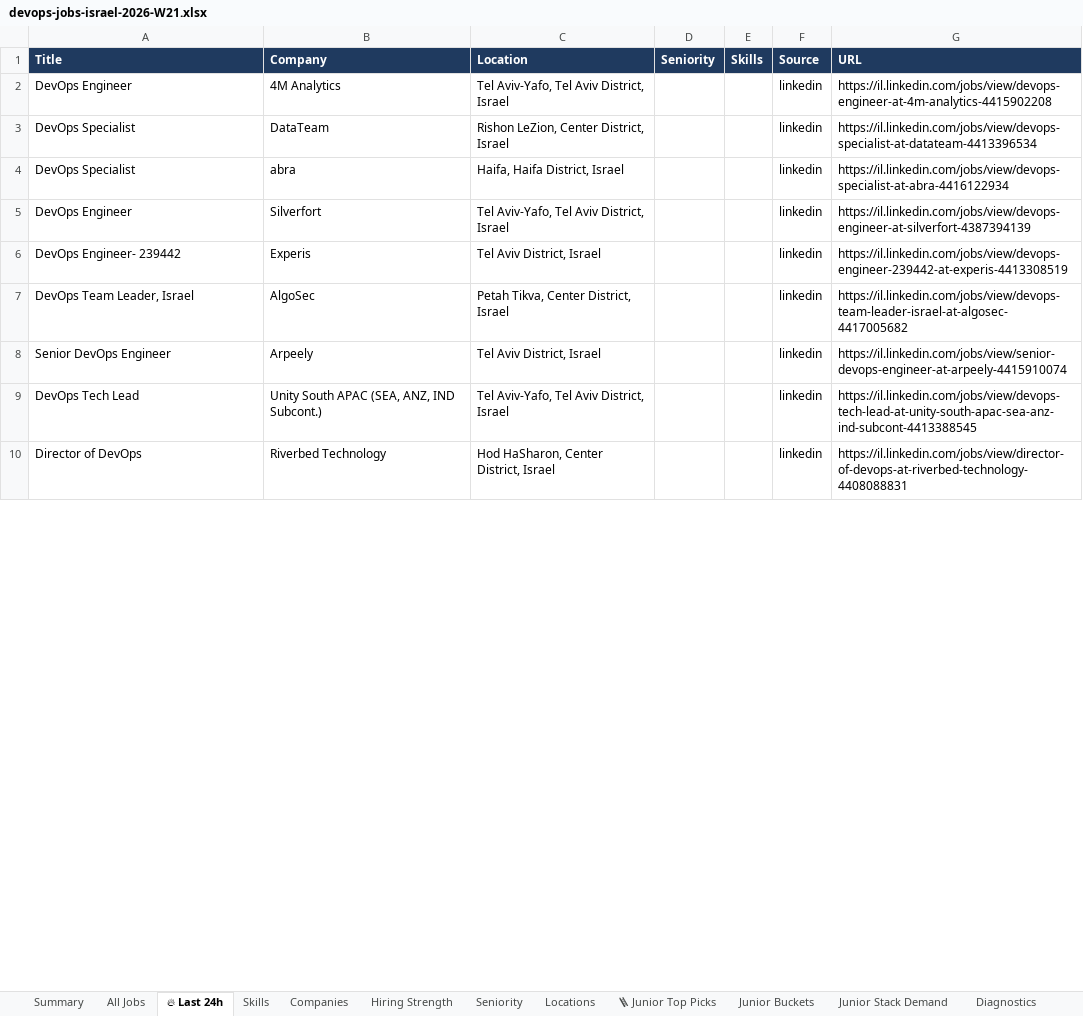
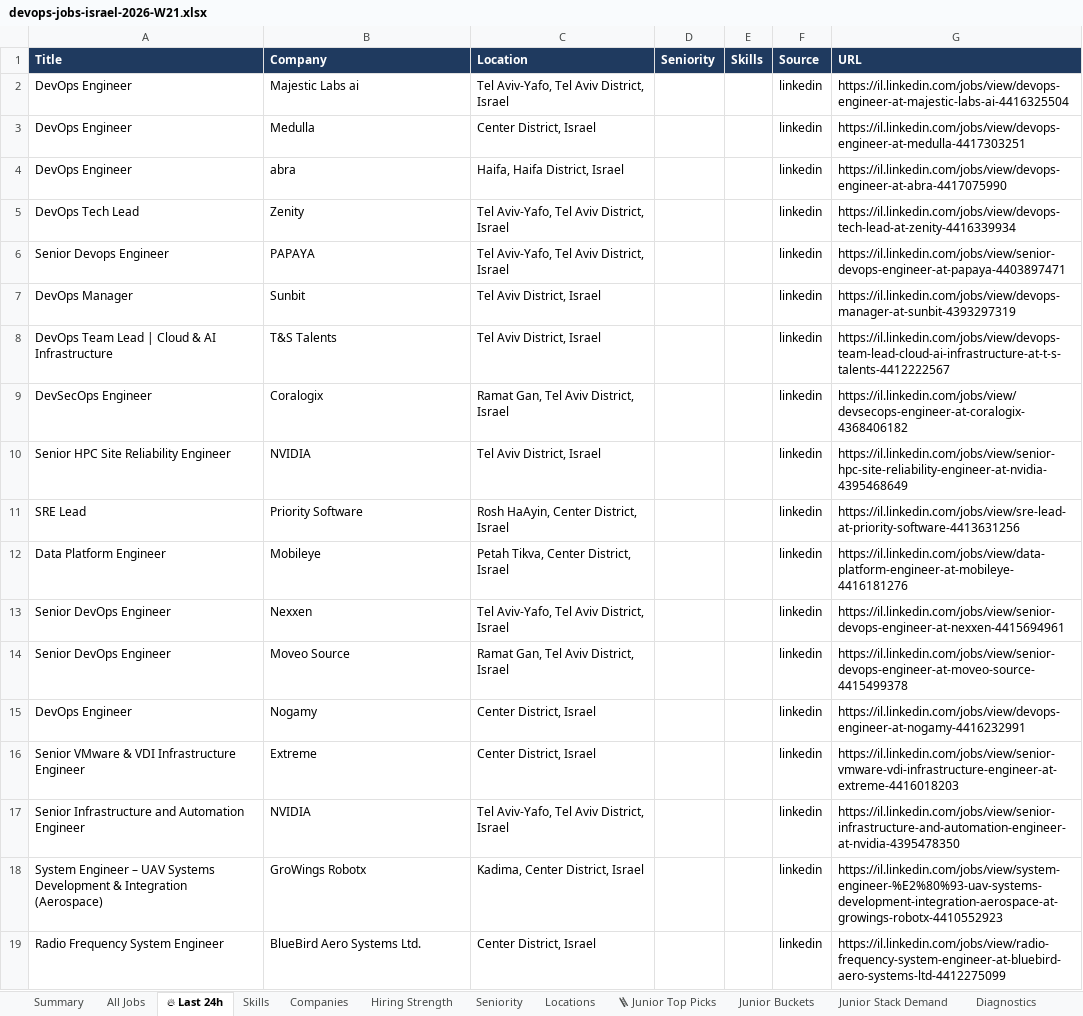
Before and after one commit to OrelBello/devops-market-data, an Excel workbook: reports/devops-jobs-israel-2026-W21.xlsx, sheet 🔥 Last 24h, drawn as a sheet; only a part is shown; values as stored, in another font and other column widths than the file's, no borders; removed rows and columns are numbered as before the commit, all else as after; the diff covers the shown part only; the diff names each change by its address in the sheet, - before the commit and + after, or states it on an @@ line.

```diff
--- a/reports/devops-jobs-israel-2026-W21.xlsx (sheet 🔥 Last 24h)
+++ b/reports/devops-jobs-israel-2026-W21.xlsx (sheet 🔥 Last 24h)
-B2 (Company): 4M Analytics
+B2 (Company): Majestic Labs ai
-G2 (URL): https://il.linkedin.com/jobs/view/devops-engineer-at-4m-analytics-4415902208
+G2 (URL): https://il.linkedin.com/jobs/view/devops-engineer-at-majestic-labs-ai-4416325504
-row 3: DevOps Specialist | DataTeam | Rishon LeZion, Center District, Israel |  |  | linkedin | https://il.linkedin.com/jobs/view/devops-specialist-at-datateam-4413396534
+row 3: DevOps Engineer | Medulla | Center District, Israel |  |  | linkedin | https://il.linkedin.com/jobs/view/devops-engineer-at-medulla-4417303251
-A4 (Title): DevOps Specialist
+A4 (Title): DevOps Engineer
-G4 (URL): https://il.linkedin.com/jobs/view/devops-specialist-at-abra-4416122934
+G4 (URL): https://il.linkedin.com/jobs/view/devops-engineer-at-abra-4417075990
+row 5: DevOps Tech Lead | Zenity | Tel Aviv-Yafo, Tel Aviv District, Israel |  |  | linkedin | https://il.linkedin.com/jobs/view/devops-tech-lead-at-zenity-4416339934
-A6 (Title): DevOps Engineer
+A6 (Title): Senior Devops Engineer
-B6 (Company): Silverfort
+B6 (Company): PAPAYA
-G6 (URL): https://il.linkedin.com/jobs/view/devops-engineer-at-silverfort-4387394139
+G6 (URL): https://il.linkedin.com/jobs/view/senior-devops-engineer-at-papaya-4403897471
-A7 (Title): DevOps Engineer- 239442
+A7 (Title): DevOps Manager
-B7 (Company): Experis
+B7 (Company): Sunbit
-G7 (URL): https://il.linkedin.com/jobs/view/devops-engineer-239442-at-experis-4413308519
+G7 (URL): https://il.linkedin.com/jobs/view/devops-manager-at-sunbit-4393297319
+row 8: DevOps Team Lead | Cloud & AI Infrastructure | T&S Talents | Tel Aviv District, Israel |  |  | linkedin | https://il.linkedin.com/jobs/view/devops-team-lead-cloud-ai-infrastructure-at-t-s-talents-4412222567
+row 9: DevSecOps Engineer | Coralogix | Ramat Gan, Tel Aviv District, Israel |  |  | linkedin | https://il.linkedin.com/jobs/view/devsecops-engineer-at-coralogix-4368406182
+row 10: Senior HPC Site Reliability Engineer | NVIDIA | Tel Aviv District, Israel |  |  | linkedin | https://il.linkedin.com/jobs/view/senior-hpc-site-reliability-engineer-at-nvidia-4395468649
+row 11: SRE Lead | Priority Software | Rosh HaAyin, Center District, Israel |  |  | linkedin | https://il.linkedin.com/jobs/view/sre-lead-at-priority-software-4413631256
-A12 (Title): DevOps Team Leader, Israel
+A12 (Title): Data Platform Engineer
-B12 (Company): AlgoSec
+B12 (Company): Mobileye
-G12 (URL): https://il.linkedin.com/jobs/view/devops-team-leader-israel-at-algosec-4417005682
+G12 (URL): https://il.linkedin.com/jobs/view/data-platform-engineer-at-mobileye-4416181276
+row 13: Senior DevOps Engineer | Nexxen | Tel Aviv-Yafo, Tel Aviv District, Israel |  |  | linkedin | https://il.linkedin.com/jobs/view/senior-devops-engineer-at-nexxen-4415694961
-B14 (Company): Arpeely
+B14 (Company): Moveo Source
-C14 (Location): Tel Aviv District, Israel
+C14 (Location): Ramat Gan, Tel Aviv District, Israel
-G14 (URL): https://il.linkedin.com/jobs/view/senior-devops-engineer-at-arpeely-4415910074
+G14 (URL): https://il.linkedin.com/jobs/view/senior-devops-engineer-at-moveo-source-4415499378
+row 15: DevOps Engineer | Nogamy | Center District, Israel |  |  | linkedin | https://il.linkedin.com/jobs/view/devops-engineer-at-nogamy-4416232991
+row 16: Senior VMware & VDI Infrastructure Engineer | Extreme | Center District, Israel |  |  | linkedin | https://il.linkedin.com/jobs/view/senior-vmware-vdi-infrastructure-engineer-at-extreme-4416018203
-A17 (Title): DevOps Tech Lead
+A17 (Title): Senior Infrastructure and Automation Engineer
-B17 (Company): Unity South APAC (SEA, ANZ, IND Subcont.)
+B17 (Company): NVIDIA
-G17 (URL): https://il.linkedin.com/jobs/view/devops-tech-lead-at-unity-south-apac-sea-anz-ind-subcont-4413388545
+G17 (URL): https://il.linkedin.com/jobs/view/senior-infrastructure-and-automation-engineer-at-nvidia-4395478350
-row 10: Director of DevOps | Riverbed Technology | Hod HaSharon, Center District, Israel |  |  | linkedin | https://il.linkedin.com/jobs/view/director-of-devops-at-riverbed-technology-4408088831
+row 18: System Engineer – UAV Systems Development & Integration (Aerospace) | GroWings Robotx | Kadima, Center District, Israel |  |  | linkedin | https://il.linkedin.com/jobs/view/system-engineer-%E2%80%93-uav-systems-development-integration-aerospace-at-growings-robotx-4410552923
+row 19: Radio Frequency System Engineer | BlueBird Aero Systems Ltd. | Center District, Israel |  |  | linkedin | https://il.linkedin.com/jobs/view/radio-frequency-system-engineer-at-bluebird-aero-systems-ltd-4412275099
```
Also changed, not shown: 5 added rows, 2 removed rows and 9 edited cells elsewhere in this sheet, sheet All Jobs, sheet 🪜 Junior Top Picks, sheet Hiring Strength, sheet Junior Stack Demand, sheet Skills, sheet Companies, 5 more sheets, reports/devops-jobs-israel-latest.xlsx, 10 other files.
